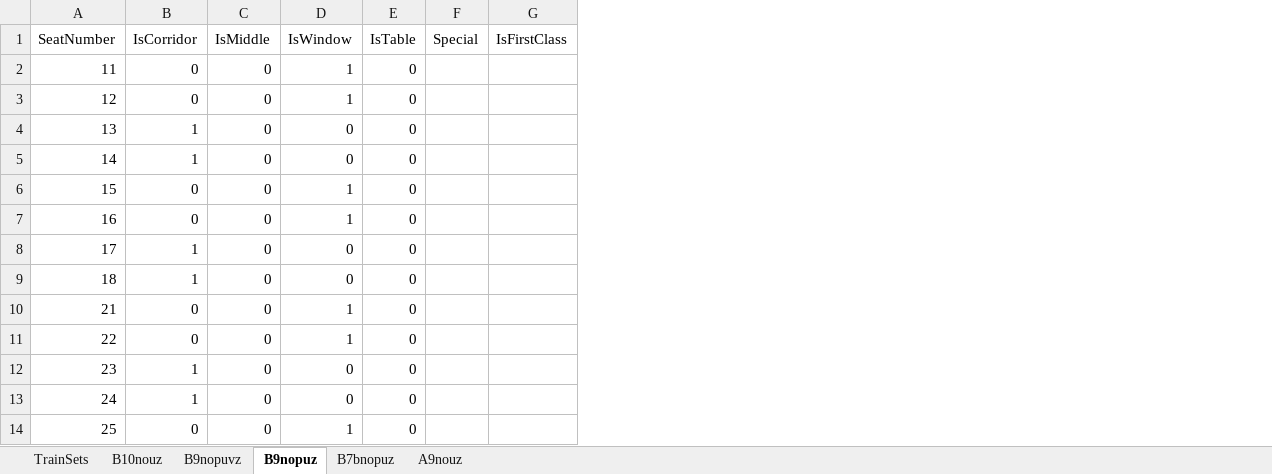
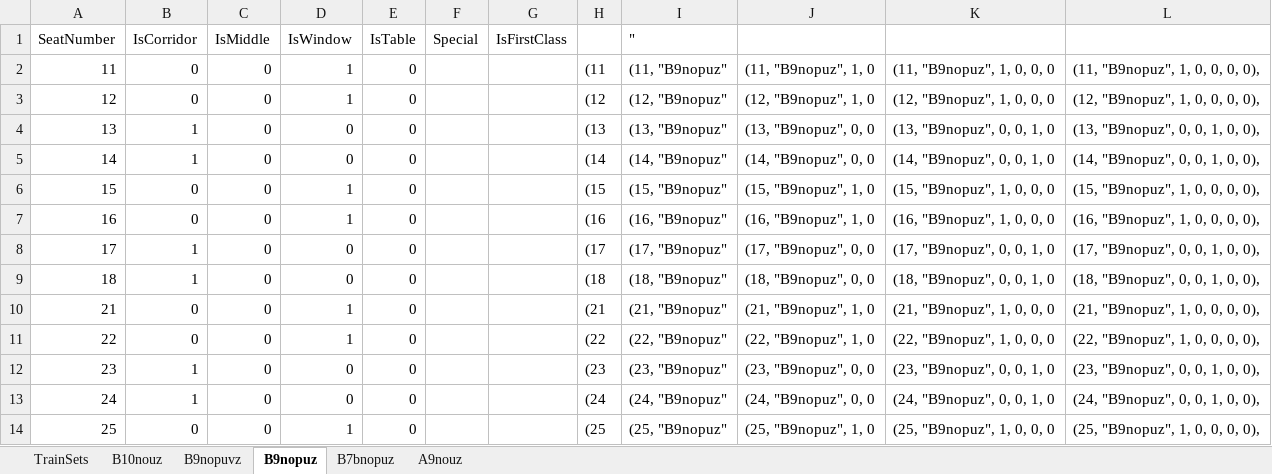
Before and after one commit to dhunter49/System_Biletow, an Excel workbook: System_Biletow/cars-and-seats.xlsx, sheet B9nopuz, drawn as a sheet; only a part is shown; values as stored, in another font and other column widths than the file's, no borders; the diff names each change by its address in the sheet, - before the commit and + after, or states it on an @@ line.

```diff
--- a/System_Biletow/cars-and-seats.xlsx (sheet B9nopuz)
+++ b/System_Biletow/cars-and-seats.xlsx (sheet B9nopuz)
+column H, rows 2-14: (11 | (12 | (13 | (14 | (15 | (16 | (17 | (18 | (21 | (22 | (23 | (24 | (25
+column I ("), rows 2-14: (11, "B9nopuz" | (12, "B9nopuz" | (13, "B9nopuz" | (14, "B9nopuz" | (15, "B9nopuz" | (16, "B9nopuz" | (17, "B9nopuz" | (18, "B9nopuz" | (21, "B9nopuz" | (22, "B9nopuz" | (23, "B9nopuz" | (24, "B9nopuz" | (25, "B9nopuz"
+column J, rows 2-14: (11, "B9nopuz", 1, 0 | (12, "B9nopuz", 1, 0 | (13, "B9nopuz", 0, 0 | (14, "B9nopuz", 0, 0 | (15, "B9nopuz", 1, 0 | (16, "B9nopuz", 1, 0 | (17, "B9nopuz", 0, 0 | (18, "B9nopuz", 0, 0 | (21, "B9nopuz", 1, 0 | (22, "B9nopuz", 1, 0 | (23, "B9nopuz", 0, 0 | (24, "B9nopuz", 0, 0 | (25, "B9nopuz", 1, 0
+column K, rows 2-14: (11, "B9nopuz", 1, 0, 0, 0 | (12, "B9nopuz", 1, 0, 0, 0 | (13, "B9nopuz", 0, 0, 1, 0 | (14, "B9nopuz", 0, 0, 1, 0 | (15, "B9nopuz", 1, 0, 0, 0 | (16, "B9nopuz", 1, 0, 0, 0 | (17, "B9nopuz", 0, 0, 1, 0 | (18, "B9nopuz", 0, 0, 1, 0 | (21, "B9nopuz", 1, 0, 0, 0 | (22, "B9nopuz", 1, 0, 0, 0 | (23, "B9nopuz", 0, 0, 1, 0 | (24, "B9nopuz", 0, 0, 1, 0 | (25, "B9nopuz", 1, 0, 0, 0
+column L, rows 2-14: (11, "B9nopuz", 1, 0, 0, 0, 0), | (12, "B9nopuz", 1, 0, 0, 0, 0), | (13, "B9nopuz", 0, 0, 1, 0, 0), | (14, "B9nopuz", 0, 0, 1, 0, 0), | (15, "B9nopuz", 1, 0, 0, 0, 0), | (16, "B9nopuz", 1, 0, 0, 0, 0), | (17, "B9nopuz", 0, 0, 1, 0, 0), | (18, "B9nopuz", 0, 0, 1, 0, 0), | (21, "B9nopuz", 1, 0, 0, 0, 0), | (22, "B9nopuz", 1, 0, 0, 0, 0), | (23, "B9nopuz", 0, 0, 1, 0, 0), | (24, "B9nopuz", 0, 0, 1, 0, 0), | (25, "B9nopuz", 1, 0, 0, 0, 0),
```
Also changed, not shown: sheet B10nouz, sheet B7bnopuz, sheet A9nouz, sheet B9nopuvz, sheet TrainSets, 1 other file.
